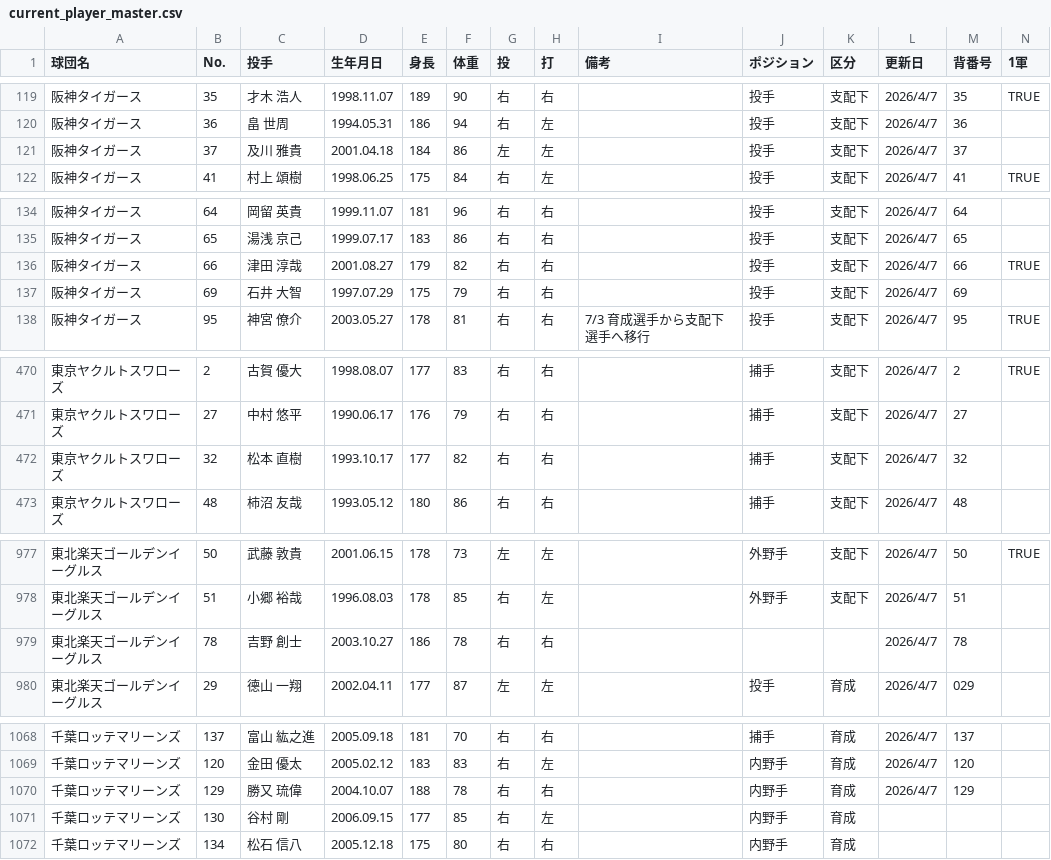
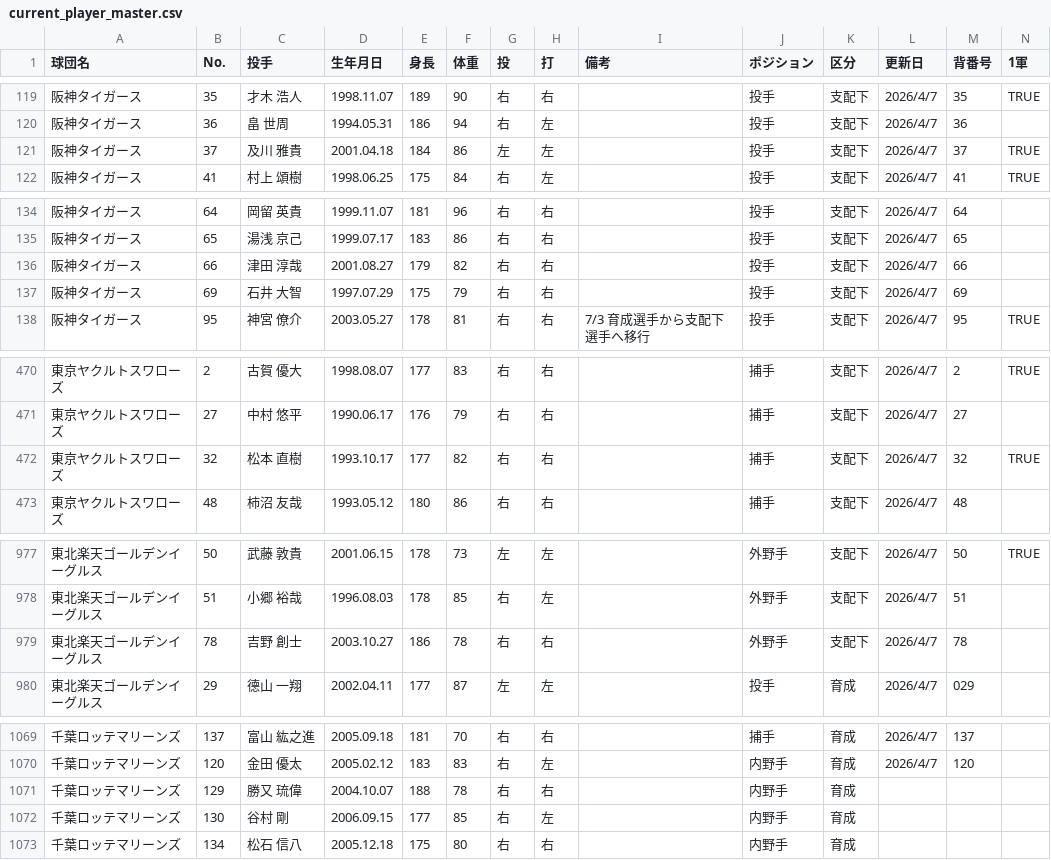
Before and after one commit to hitoshihirai07-hash/player-lens-auto-test, a CSV file: data/current_player_master.csv, drawn as a sheet; only a part is shown, gaps mark what is left out; the diff covers the shown part only.

```diff
--- a/data/current_player_master.csv
+++ b/data/current_player_master.csv
@@ -120,3 +120,3 @@
 阪神タイガース,36,畠 世周,1994.05.31,186,94,右,左,,投手,支配下,2026/4/7,36,
-阪神タイガース,37,及川 雅貴,2001.04.18,184,86,左,左,,投手,支配下,2026/4/7,37,
+阪神タイガース,37,及川 雅貴,2001.04.18,184,86,左,左,,投手,支配下,2026/4/7,37,TRUE
 阪神タイガース,41,村上 頌樹,1998.06.25,175,84,右,左,,投手,支配下,2026/4/7,41,TRUE
@@ -135,3 +135,3 @@
 阪神タイガース,65,湯浅 京己,1999.07.17,183,86,右,右,,投手,支配下,2026/4/7,65,
-阪神タイガース,66,津田 淳哉,2001.08.27,179,82,右,右,,投手,支配下,2026/4/7,66,TRUE
+阪神タイガース,66,津田 淳哉,2001.08.27,179,82,右,右,,投手,支配下,2026/4/7,66,
 阪神タイガース,69,石井 大智,1997.07.29,175,79,右,右,,投手,支配下,2026/4/7,69,
@@ -471,3 +471,3 @@
 東京ヤクルトスワローズ,27,中村 悠平,1990.06.17,176,79,右,右,,捕手,支配下,2026/4/7,27,
-東京ヤクルトスワローズ,32,松本 直樹,1993.10.17,177,82,右,右,,捕手,支配下,2026/4/7,32,
+東京ヤクルトスワローズ,32,松本 直樹,1993.10.17,177,82,右,右,,捕手,支配下,2026/4/7,32,TRUE
 東京ヤクルトスワローズ,48,柿沼 友哉,1993.05.12,180,86,右,右,,捕手,支配下,2026/4/7,48,
@@ -978,3 +978,3 @@
 東北楽天ゴールデンイーグルス,51,小郷 裕哉,1996.08.03,178,85,右,左,,外野手,支配下,2026/4/7,51,
-東北楽天ゴールデンイーグルス,78,吉野 創士,2003.10.27,186,78,右,右,,,,2026/4/7,78,
+東北楽天ゴールデンイーグルス,78,吉野 創士,2003.10.27,186,78,右,右,,外野手,支配下,2026/4/7,78,
 東北楽天ゴールデンイーグルス,29,德山 一翔,2002.04.11,177,87,左,左,,投手,育成,2026/4/7,029,
@@ -1069,3 +1070,3 @@
 千葉ロッテマリーンズ,120,金田 優太,2005.02.12,183,83,右,左,,内野手,育成,2026/4/7,120,
-千葉ロッテマリーンズ,129,勝又 琉偉,2004.10.07,188,78,右,右,,内野手,育成,2026/4/7,129,
+千葉ロッテマリーンズ,129,勝又 琉偉,2004.10.07,188,78,右,右,,内野手,育成,,,
 千葉ロッテマリーンズ,130,谷村 剛,2006.09.15,177,85,右,左,,内野手,育成,,,
```
Also changed, not shown: 1 added row and 33 edited cells elsewhere in this file, data/fielding_summary.csv, data/recent_batter_6days.csv, 4 other files.
